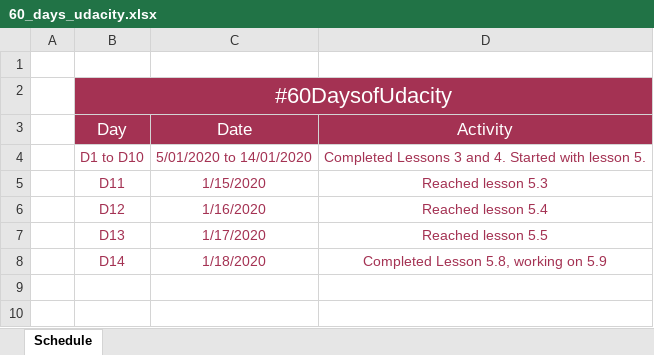
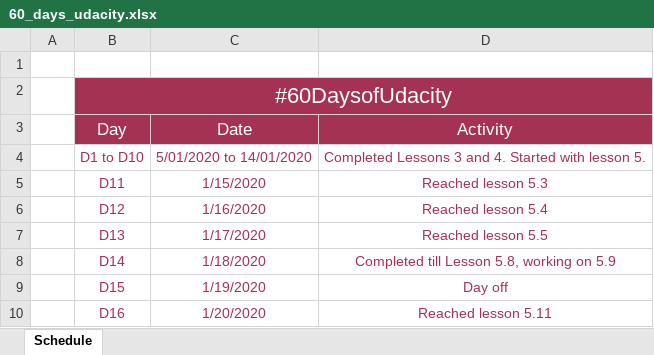
Before and after one commit to ktselvi/neural-networks, an Excel workbook: 60_days_udacity.xlsx, sheet Schedule, drawn as a sheet; values as stored, in another font and other column widths than the file's, no borders; table styles not drawn; the diff names each change by its address in the sheet, - before the commit and + after, or states it on an @@ line.

Commit message:
D16 update

```diff
--- a/60_days_udacity.xlsx (sheet Schedule)
+++ b/60_days_udacity.xlsx (sheet Schedule)
-D8 (Activity): Completed Lesson 5.8, working on 5.9
+D8 (Activity): Completed till Lesson 5.8, working on 5.9
+row 9:  | D15 | 1/19/2020 | Day off
+row 10:  | D16 | 1/20/2020 | Reached lesson 5.11
```
